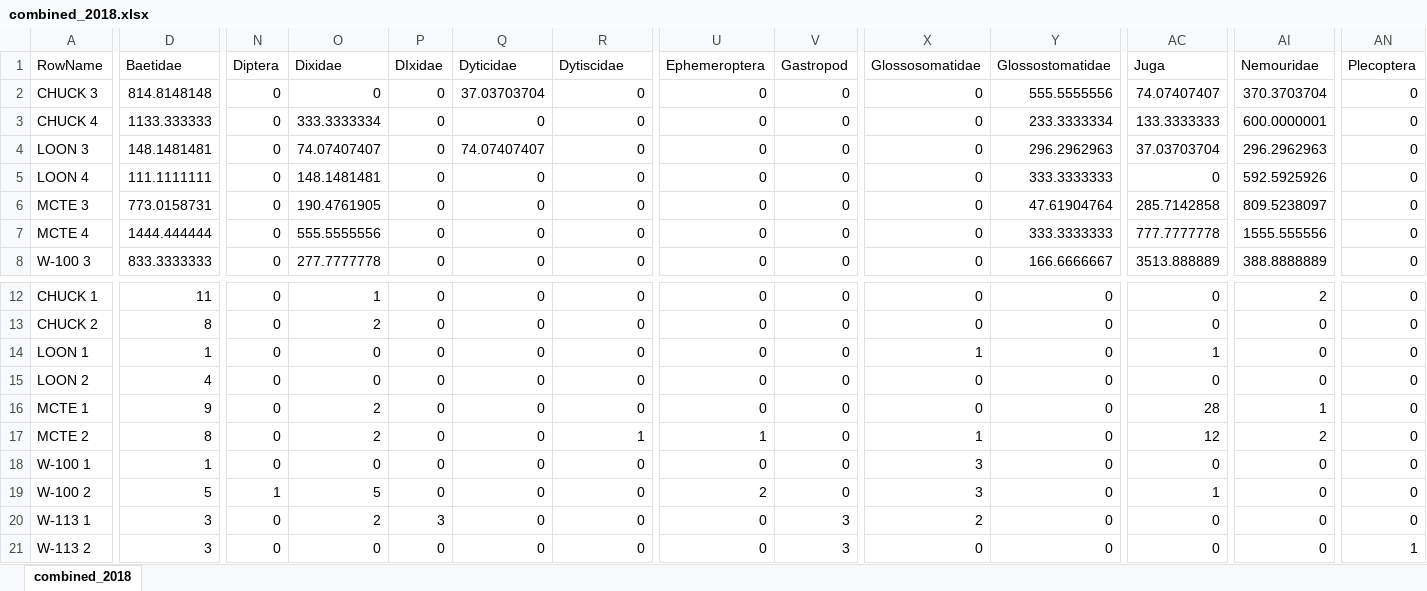
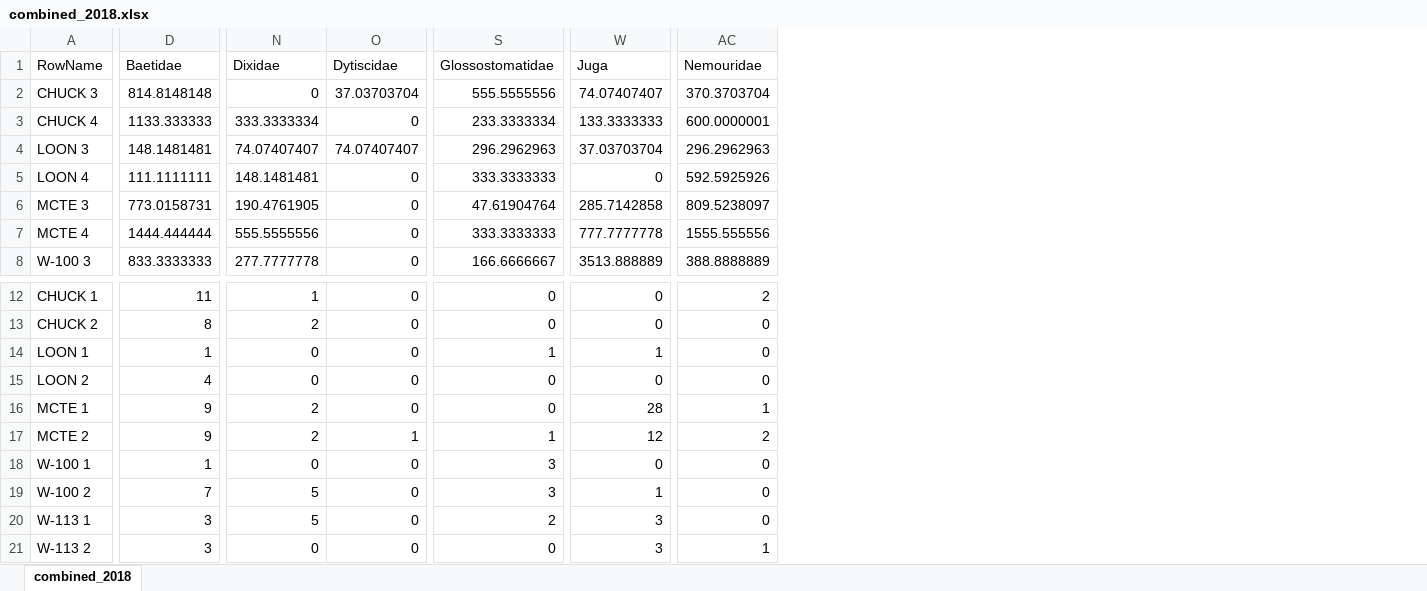
Before and after one commit to Cedar-Mac/Thesis, an Excel workbook: PC-ORD/Original Data/combined_2018.xlsx, sheet combined_2018, drawn as a sheet; only a part is shown, gaps mark what is left out; values as stored, in another font and other column widths than the file's, no borders; removed rows and columns are numbered as before the commit, all else as after; the diff names each change by its address in the sheet, - before the commit and + after, or states it on an @@ line.

```diff
--- a/PC-ORD/Original Data/combined_2018.xlsx (sheet combined_2018)
+++ b/PC-ORD/Original Data/combined_2018.xlsx (sheet combined_2018)
-column N (Diptera), rows 2-8: all 0; rows 12-21: 0 | 0 | 0 | 0 | 0 | 0 | 0 | 1 | 0 | 0
-column P (DIxidae), rows 2-8: all 0; rows 12-21: 0 | 0 | 0 | 0 | 0 | 0 | 0 | 0 | 3 | 0
-column Q (Dyticidae), rows 2-8: 37.03703704 | 0 | 74.07407407 | 0 | 0 | 0 | 0; rows 12-21: all 0
-column U (Ephemeroptera), rows 2-8: all 0; rows 12-21: 0 | 0 | 0 | 0 | 0 | 1 | 0 | 2 | 0 | 0
-column V (Gastropod), rows 2-8: all 0; rows 12-21: 0 | 0 | 0 | 0 | 0 | 0 | 0 | 0 | 3 | 3
-column X (Glossosomatidae), rows 2-8: all 0; rows 12-21: 0 | 0 | 1 | 0 | 0 | 1 | 3 | 3 | 2 | 0
-column AN (Plecoptera), rows 2-8: all 0; rows 12-21: 0 | 0 | 0 | 0 | 0 | 0 | 0 | 0 | 0 | 1
-O2 (Dytiscidae): 0
+O2 (Dytiscidae): 37.03703704
-O4 (Dytiscidae): 0
+O4 (Dytiscidae): 74.07407407
-S14 (Glossostomatidae): 0
+S14 (Glossostomatidae): 1
-D17 (Baetidae): 8
+D17 (Baetidae): 9
-S17 (Glossostomatidae): 0
+S17 (Glossostomatidae): 1
-S18:S19 (Glossostomatidae): 0
+S18:S19 (Glossostomatidae): 3
-D19 (Baetidae): 5
+D19 (Baetidae): 7
-N20 (Dixidae): 2
+N20 (Dixidae): 5
-S20 (Glossostomatidae): 0
+S20 (Glossostomatidae): 2
-W20:W21 (Juga): 0
+W20:W21 (Juga): 3
-AC21 (Nemouridae): 0
+AC21 (Nemouridae): 1
```
Also changed, not shown: PC-ORD/Original Data/combined2.xlsx, 24 other files.
